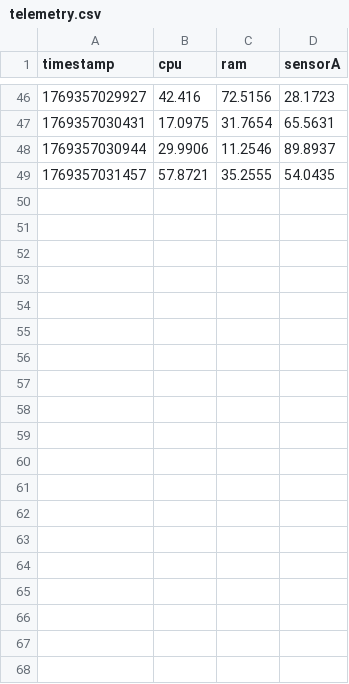
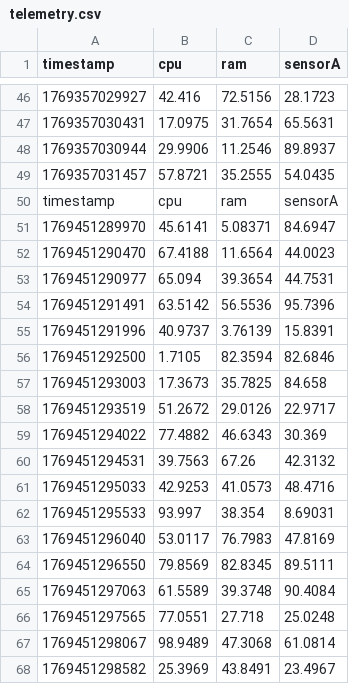
Before and after one commit to swarupasdev/Telemetry_Ingestion-Analytics_Pipeline, a CSV file: telemetry_ingestion-Analytics_pipeline/Debug/telemetry.csv, drawn as a sheet; only a part is shown, gaps mark what is left out; the diff covers the shown part only.

```diff
--- a/telemetry_ingestion-Analytics_pipeline/Debug/telemetry.csv
+++ b/telemetry_ingestion-Analytics_pipeline/Debug/telemetry.csv
@@ -49 +49,20 @@ timestamp,cpu,ram,sensorA
 1769357031457,57.8721,35.2555,54.0435
+timestamp,cpu,ram,sensorA
+1769451289970,45.6141,5.08371,84.6947
+1769451290470,67.4188,11.6564,44.0023
+1769451290977,65.094,39.3654,44.7531
+1769451291491,63.5142,56.5536,95.7396
+1769451291996,40.9737,3.76139,15.8391
+1769451292500,1.7105,82.3594,82.6846
+1769451293003,17.3673,35.7825,84.658
+1769451293519,51.2672,29.0126,22.9717
+1769451294022,77.4882,46.6343,30.369
+1769451294531,39.7563,67.26,42.3132
+1769451295033,42.9253,41.0573,48.4716
+1769451295533,93.997,38.354,8.69031
+1769451296040,53.0117,76.7983,47.8169
+1769451296550,79.8569,82.8345,89.5111
+1769451297063,61.5589,39.3748,90.4084
+1769451297565,77.0551,27.718,25.0248
+1769451298067,98.9489,47.3068,61.0814
+1769451298582,25.3969,43.8491,23.4967
```
Also changed, not shown: 28 added rows elsewhere in this file, 26 other files.
